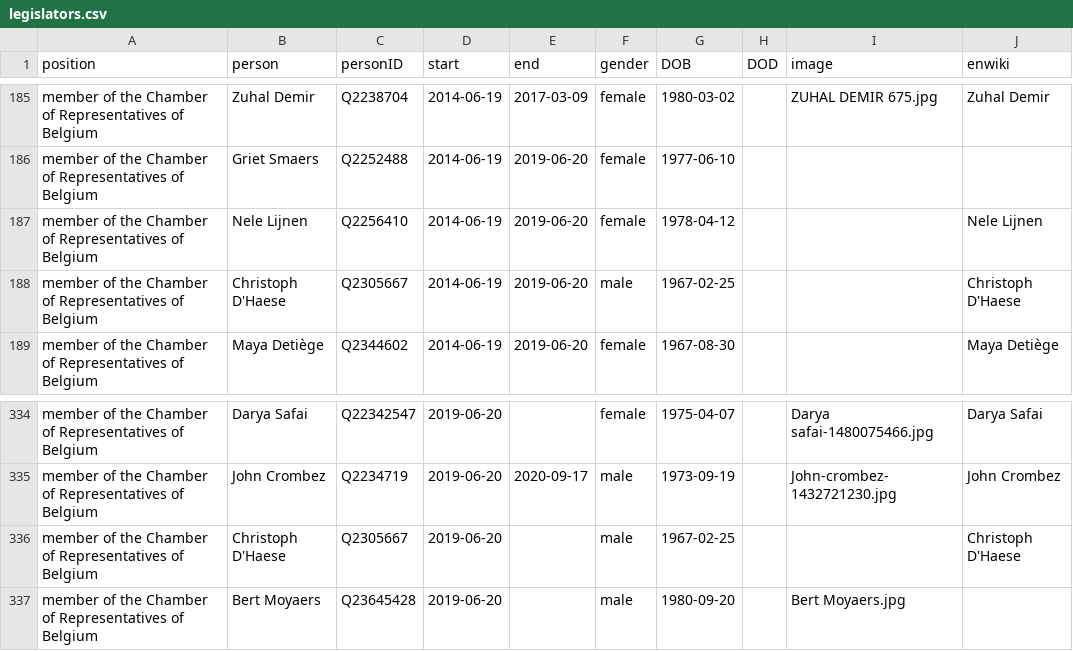
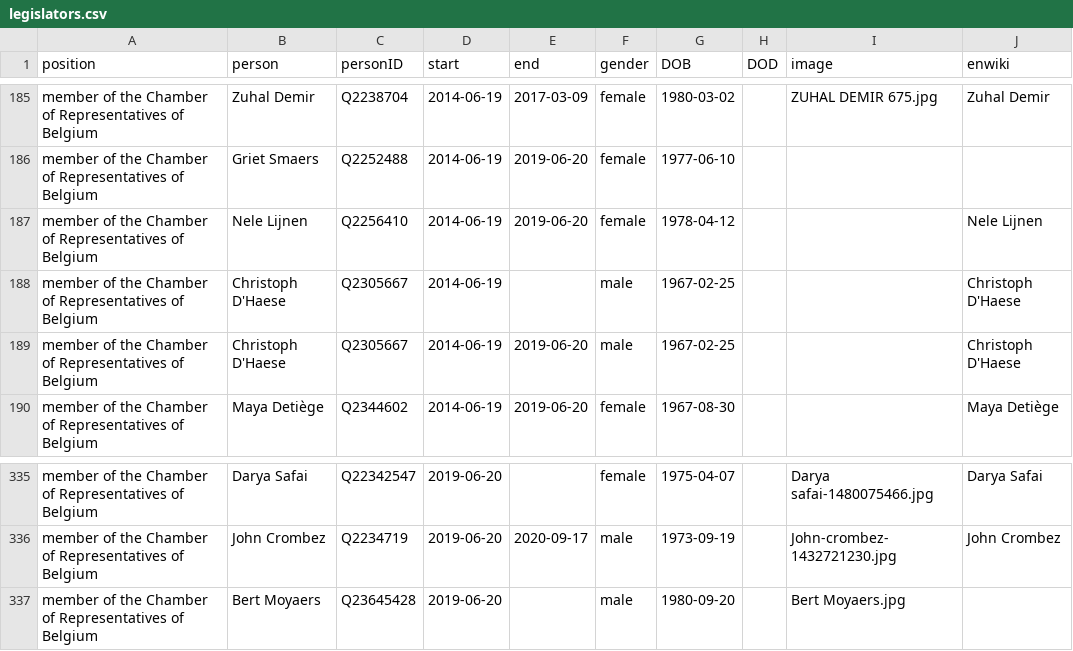
Before and after one commit to every-politician-scrapers/belgium-cabinet, a CSV file: html/legislators.csv, drawn as a sheet; only a part is shown, gaps mark what is left out; removed rows and columns are numbered as before the commit, all else as after; the diff names each change by its address in the sheet, - before the commit and + after, or states it on an @@ line.

```diff
--- a/html/legislators.csv
+++ b/html/legislators.csv
+row 188: member of the Chamber of Representatives of Belgium | Christoph D'Haese | Q2305667 | 2014-06-19 |  | male | 1967-02-25 |  |  | Christoph D'Haese
-row 336: member of the Chamber of Representatives of Belgium | Christoph D'Haese | Q2305667 | 2019-06-20 |  | male | 1967-02-25 |  |  | Christoph D'Haese
```
Also changed, not shown: html/holders21.csv, html/positions.csv.
